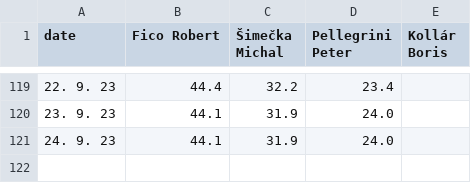
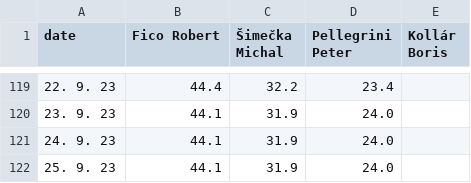
Before and after one commit to michalskop/mandaty-sk-2023, a CSV file: backend/data/nrsr_prime_minister_odds_history.csv, drawn as a sheet; only a part is shown, gaps mark what is left out.

```diff
--- a/backend/data/nrsr_prime_minister_odds_history.csv
+++ b/backend/data/nrsr_prime_minister_odds_history.csv
@@ -121 +121,2 @@ date,Fico Robert,Šimečka Michal,Pellegrini Peter,Kollár Boris
 24. 9. 23,44.1,31.9,24.0,
+25. 9. 23,44.1,31.9,24.0,
```
Also changed, not shown: backend/data/nrsr_prime_minister_odds_race.csv, 5 other files.
